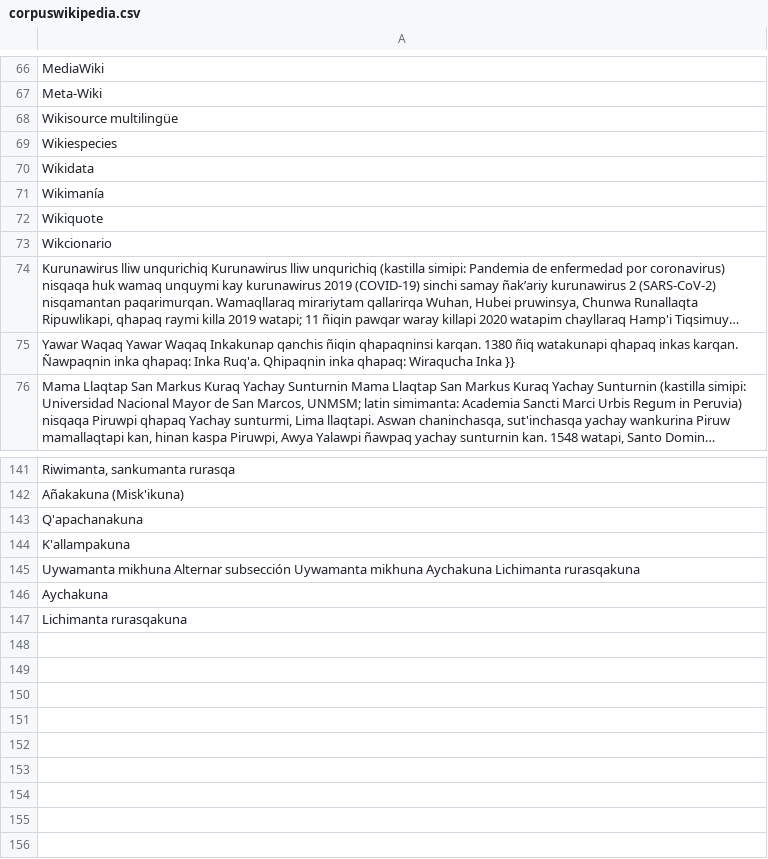
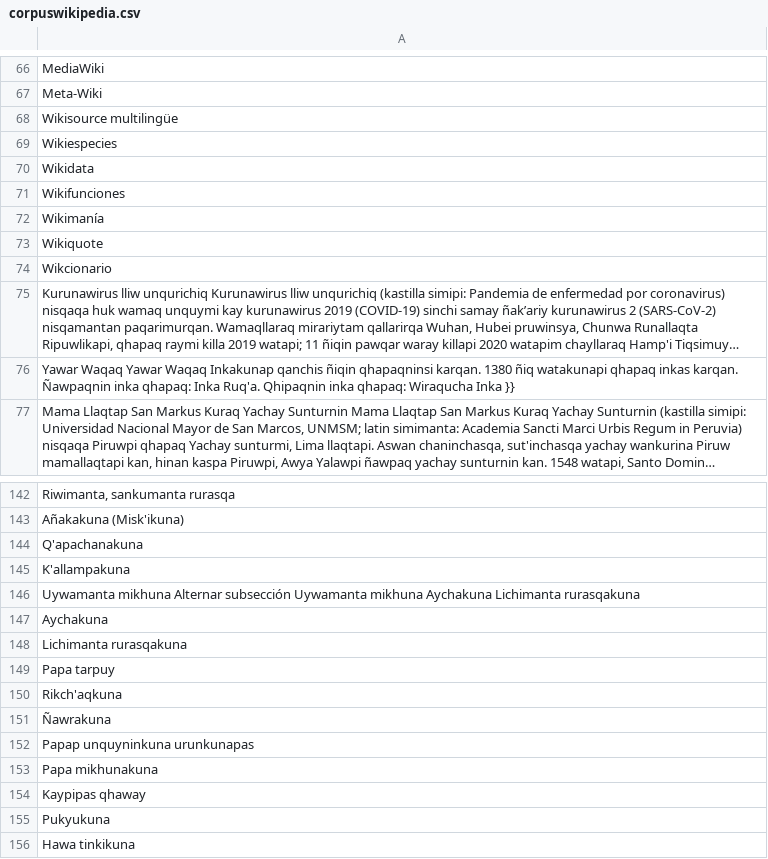
Before and after one commit to TACC-TA/corpus-extraction, a CSV file: Corpus Extraction/corpuswikipedia.csv, drawn as a sheet; only a part is shown, gaps mark what is left out; long unchanged cells end in …; the diff names each change by its address in the sheet, - before the commit and + after, or states it on an @@ line.

Commit message:
agregando corpus

```diff
--- a/Corpus Extraction/corpuswikipedia.csv
+++ b/Corpus Extraction/corpuswikipedia.csv
+row 71: Wikifunciones
+row 149: Papa tarpuy
+row 150: Rikch'aqkuna
+row 151: Ñawrakuna
+row 152: Papap unquyninkuna urunkunapas
+row 153: Papa mikhunakuna
+row 154: Kaypipas qhaway
+row 155: Pukyukuna
+row 156: Hawa tinkikuna
```
Also changed, not shown: 2 other files.
